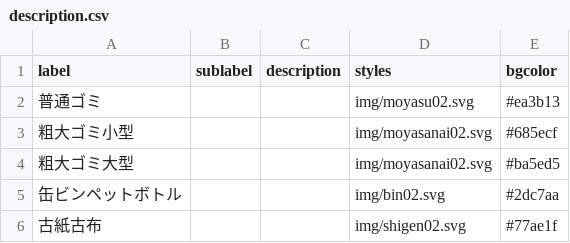
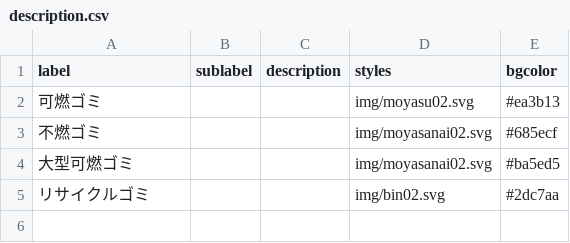
Before and after one commit to Phuket100/takatsuki5374, a CSV file: data/description.csv, drawn as a sheet.

Commit message:
Update description.csv

```diff
--- a/data/description.csv
+++ b/data/description.csv
@@ -1,6 +1,5 @@
 label,sublabel,description,styles,bgcolor
-普通ゴミ,,,img/moyasu02.svg,#ea3b13
-粗大ゴミ小型,,,img/moyasanai02.svg,#685ecf
-粗大ゴミ大型,,,img/moyasanai02.svg,#ba5ed5
-缶ビンペットボトル,,,img/bin02.svg,#2dc7aa
-古紙古布,,,img/shigen02.svg,#77ae1f
+可燃ゴミ,,,img/moyasu02.svg,#ea3b13
+不燃ゴミ,,,img/moyasanai02.svg,#685ecf
+大型可燃ゴミ,,,img/moyasanai02.svg,#ba5ed5
+リサイクルゴミ,,,img/bin02.svg,#2dc7aa
```
